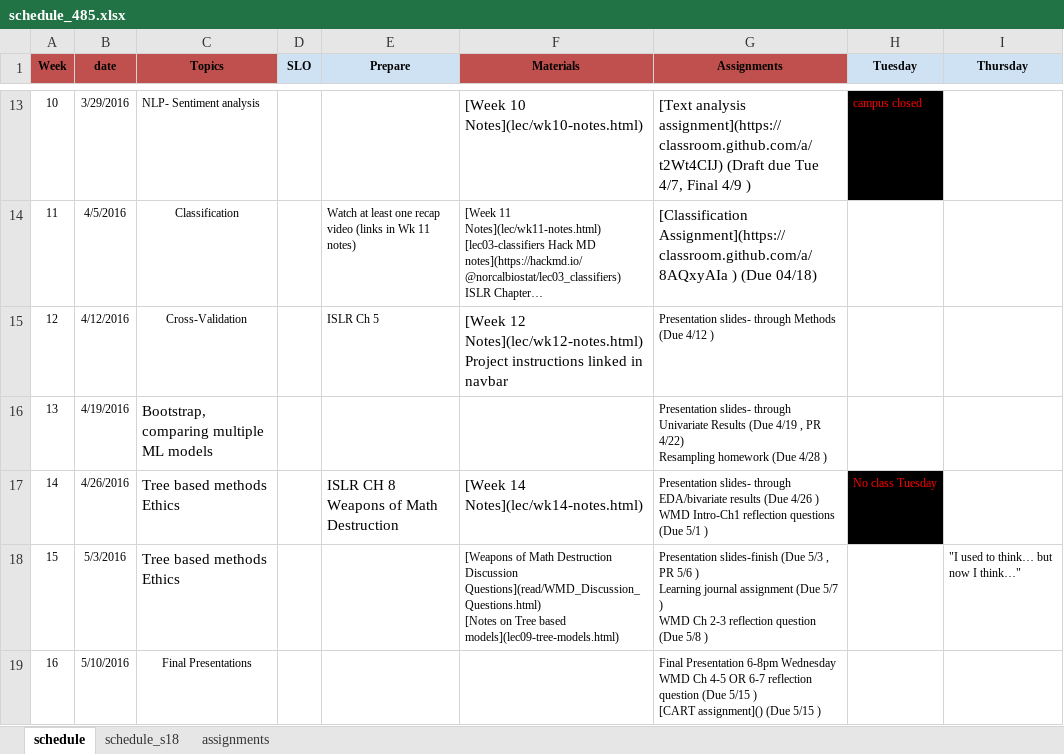
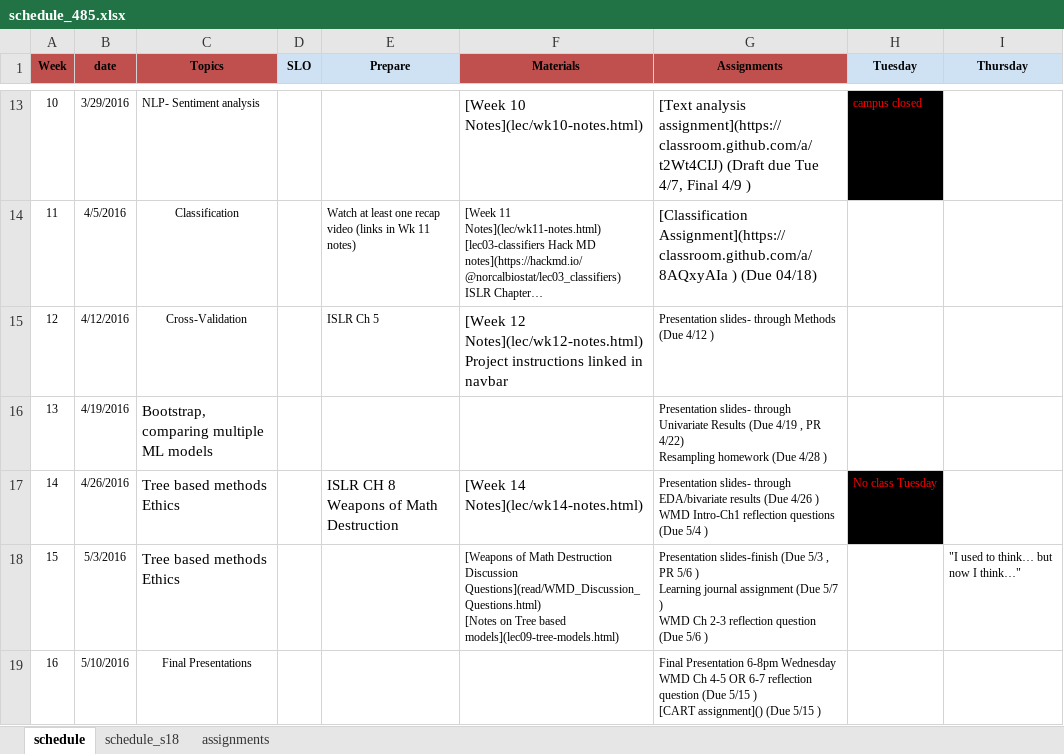
Before and after one commit to norcalbiostat/ADS, an Excel workbook: schedule_485.xlsx, sheet schedule, drawn as a sheet; only a part is shown, gaps mark what is left out; long unchanged cells end in …; values as stored, in another font and other column widths than the file's, no borders; the diff names each change by its address in the sheet, - before the commit and + after, or states it on an @@ line.

Commit message:
add lec09 question start

```diff
--- a/schedule_485.xlsx (sheet schedule)
+++ b/schedule_485.xlsx (sheet schedule)
-G17 (Assignments): …questions (Due 5/1 )
+G17 (Assignments): …questions (Due 5/4 )
-G18 (Assignments): …question (Due 5/8 )
+G18 (Assignments): …question (Due 5/6 )
```
Also changed, not shown: 6 other files.
